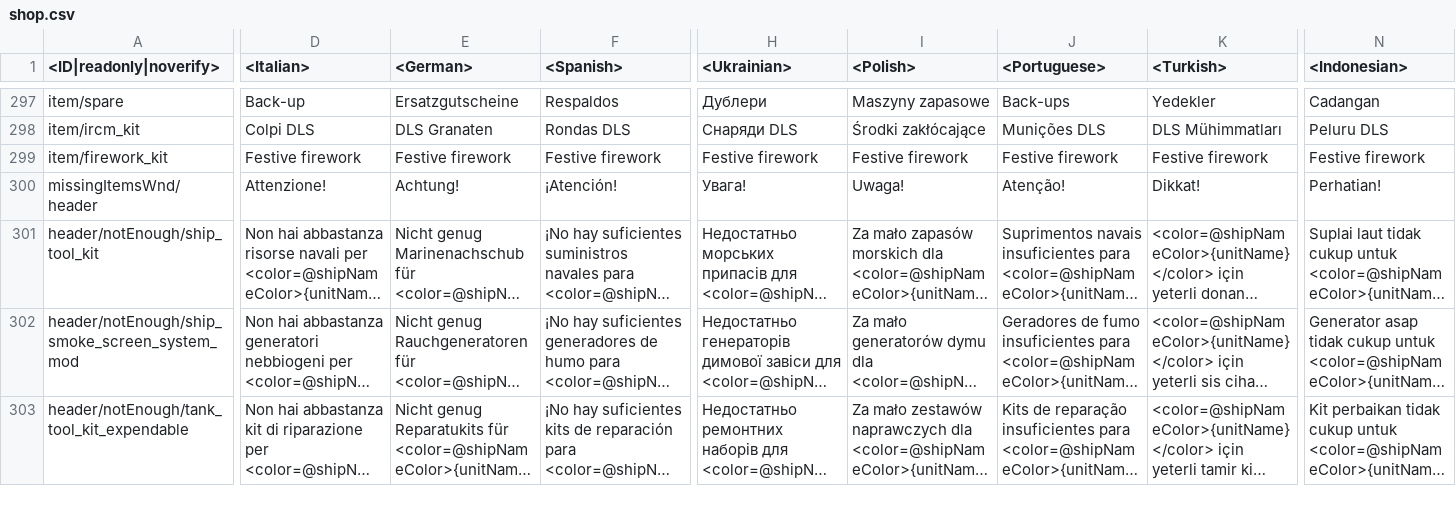
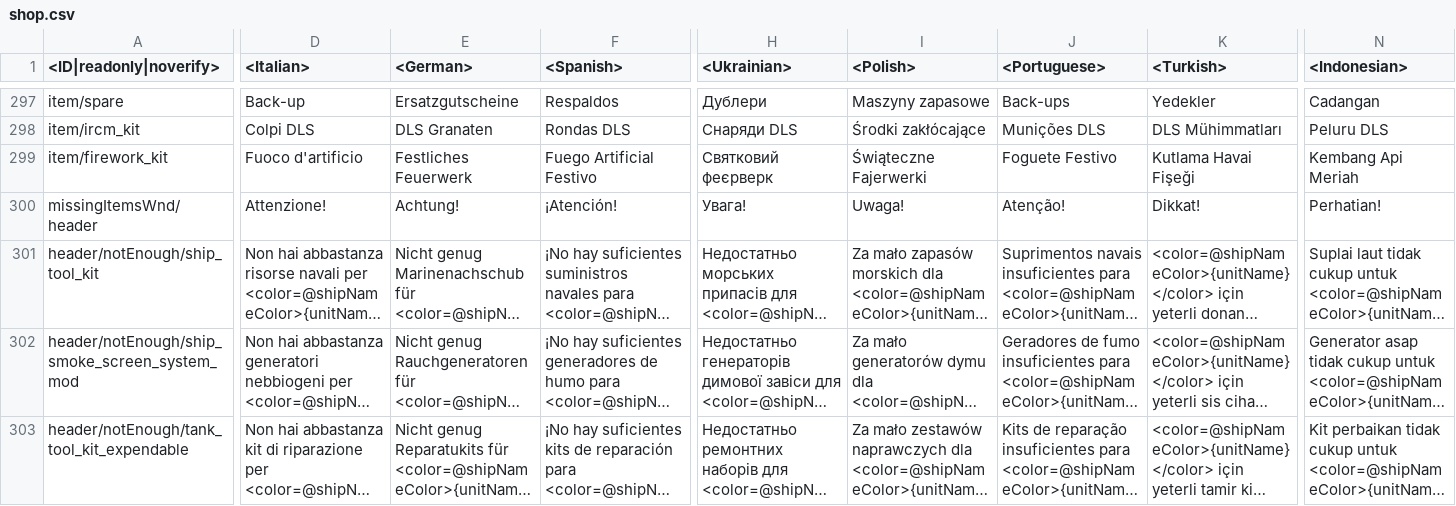
Before and after one commit to gszabi99/War-Thunder-Mobile-Datamine, a CSV file: lang.vromfs.bin_u/lang/shop.csv, drawn as a sheet; only a part is shown, gaps mark what is left out; long unchanged cells end in …; the diff covers the shown part only; the diff names each change by its address in the sheet, - before the commit and + after, or states it on an @@ line.

```diff
--- a/lang.vromfs.bin_u/lang/shop.csv
+++ b/lang.vromfs.bin_u/lang/shop.csv
-D299 (<Italian>): Festive firework
+D299 (<Italian>): Fuoco d'artificio
-E299 (<German>): Festive firework
+E299 (<German>): Festliches Feuerwerk
-F299 (<Spanish>): Festive firework
+F299 (<Spanish>): Fuego Artificial Festivo
-H299 (<Ukrainian>): Festive firework
+H299 (<Ukrainian>): Святковий феєрверк
-I299 (<Polish>): Festive firework
+I299 (<Polish>): Świąteczne Fajerwerki
-J299 (<Portuguese>): Festive firework
+J299 (<Portuguese>): Foguete Festivo
-K299 (<Turkish>): Festive firework
+K299 (<Turkish>): Kutlama Havai Fişeği
-N299 (<Indonesian>): Festive firework
+N299 (<Indonesian>): Kembang Api Meriah
```
Also changed, not shown: 3 edited cells elsewhere in this file, lang.vromfs.bin_u/lang/_online.csv, 4 other files.
